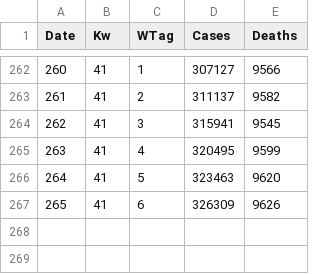
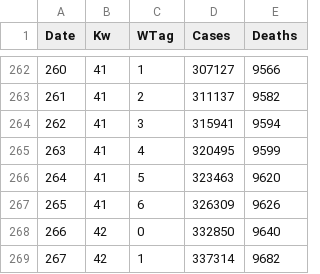
Before and after one commit to Byggvir/R-Example, a CSV file: data/Germany.csv, drawn as a sheet; only a part is shown, gaps mark what is left out.

```diff
--- a/data/Germany.csv
+++ b/data/Germany.csv
@@ -263,3 +263,3 @@ Date,Kw,WTag,Cases,Deaths
 261,41,2,311137,9582
-262,41,3,315941,9545
+262,41,3,315941,9594
 263,41,4,320495,9599
@@ -267 +267,3 @@ Date,Kw,WTag,Cases,Deaths
 265,41,6,326309,9626
+266,42,0,332850,9640
+267,42,1,337314,9682
```
Also changed, not shown: data/RKI_nach_Kw.csv, data/RKI_nach_Tag.csv, 2 other files.
